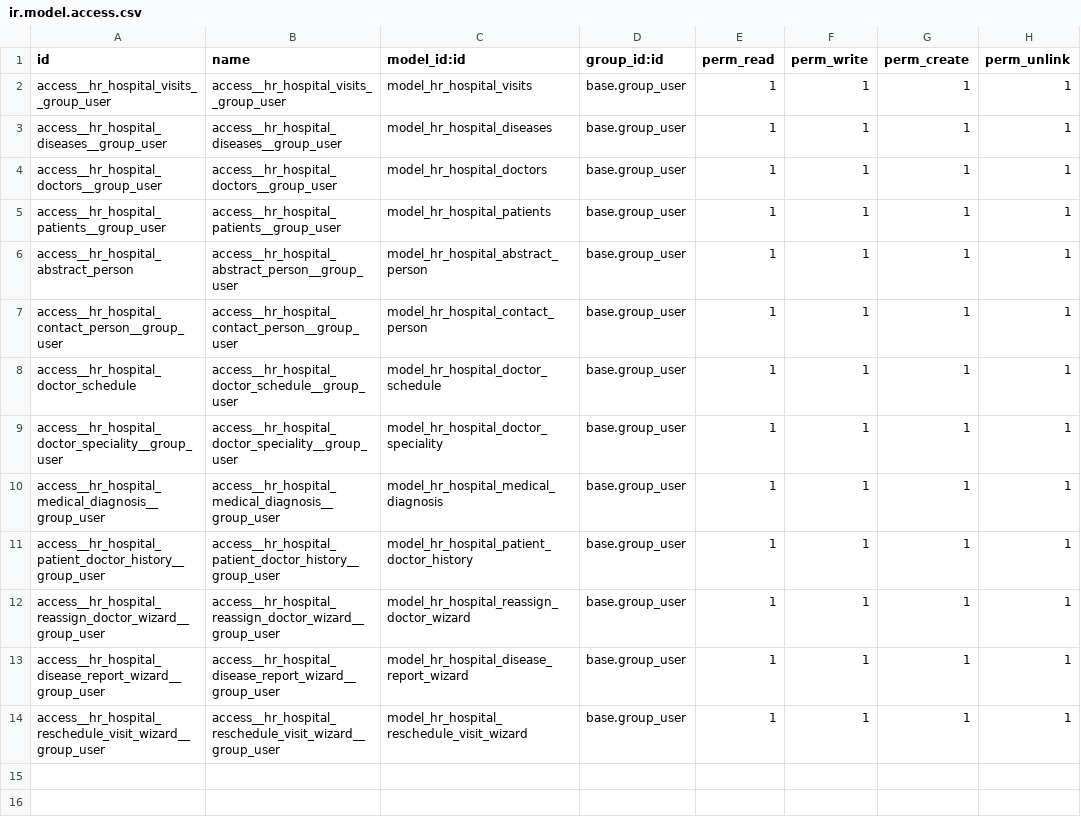
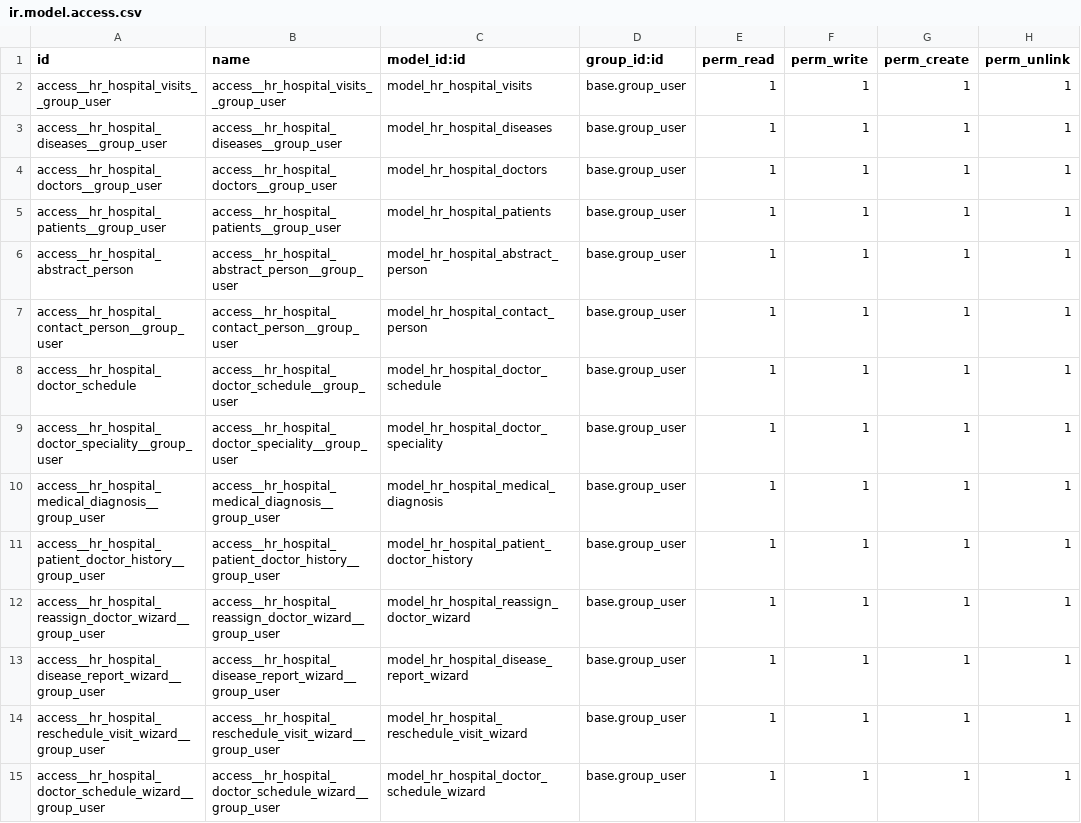
Before and after one commit to viktorbol1984/forOdooSchool, a CSV file: hr_hospital/security/ir.model.access.csv, drawn as a sheet; the diff names each change by its address in the sheet, - before the commit and + after, or states it on an @@ line.

Commit message:
class hospital home work 7.4

```diff
--- a/hr_hospital/security/ir.model.access.csv
+++ b/hr_hospital/security/ir.model.access.csv
+row 15: access__hr_hospital_doctor_schedule_wizard__group_user | access__hr_hospital_doctor_schedule_wizard__group_user | model_hr_hospital_doctor_schedule_wizard | base.group_user | 1 | 1 | 1 | 1
```
Also changed, not shown: 5 other files.
